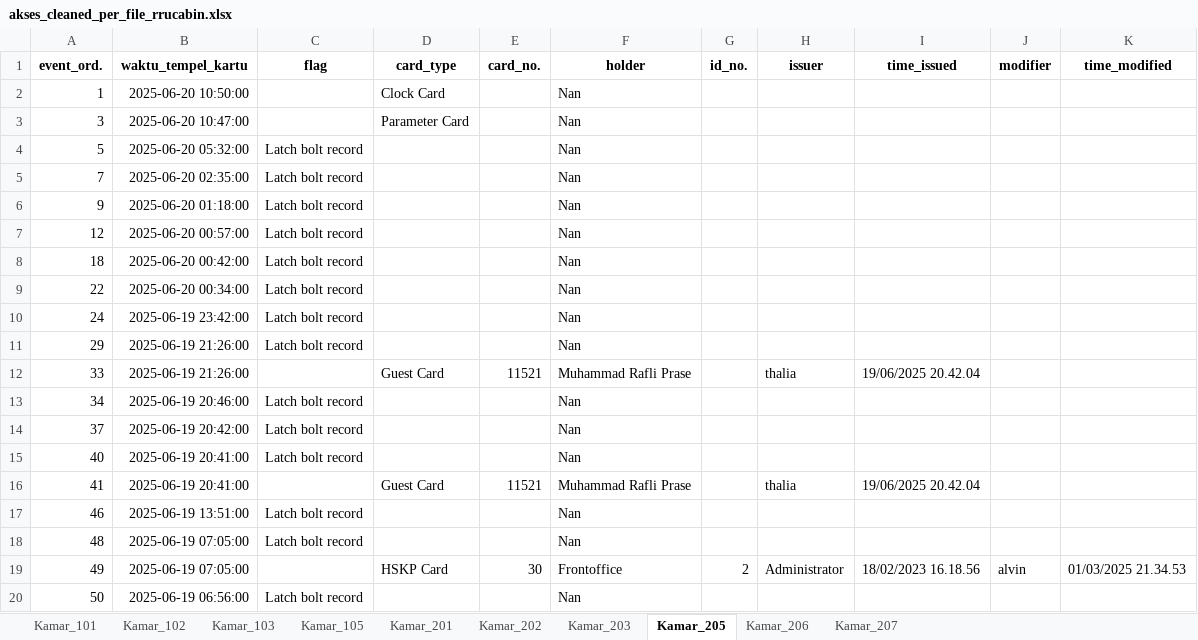
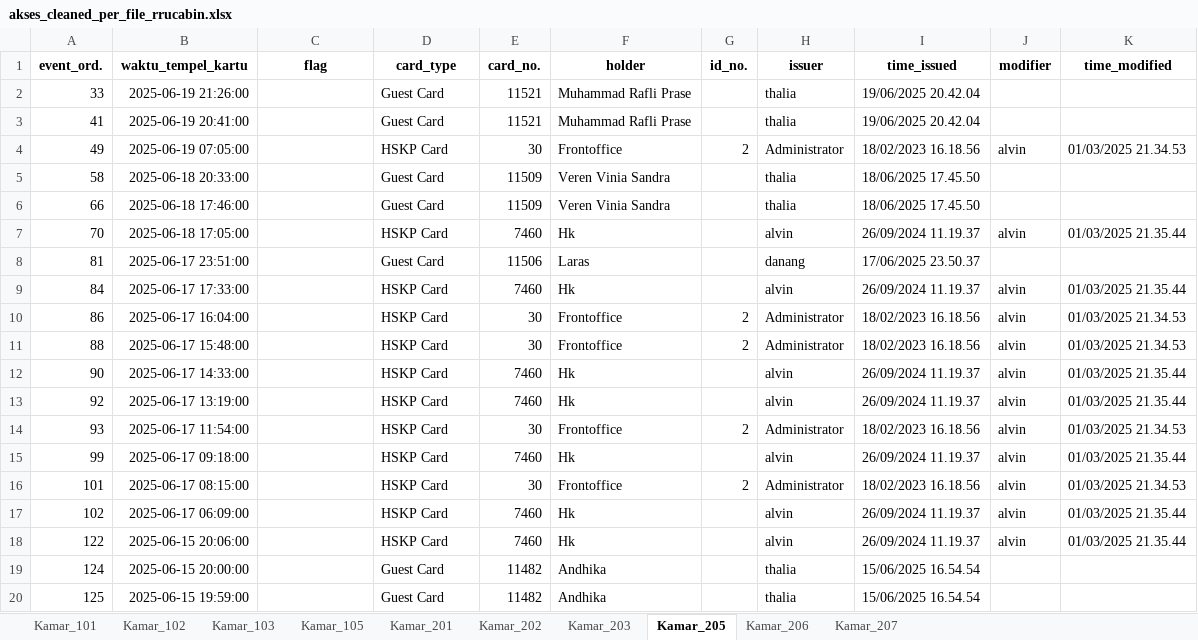
Before and after one commit to TheCabinDev/handlelock_audit, an Excel workbook: akses_cleaned_per_file_rrucabin.xlsx, sheet Kamar_205, drawn as a sheet; only a part is shown; the shorter side is filled out with more unchanged rows; values as stored, in another font and other column widths than the file's, no borders; the diff covers the shown part only; the diff names each change by its address in the sheet, - before the commit and + after, or states it on an @@ line.

Commit message:
Improve RruCabin data cleaning with enhanced filtering
- Add latch bolt record filtering
- Implement NaN/empty value cleaning for key columns
- Clean holder column by removing 224 empty/null entries
- Reduce dataset from 4,200 to 576 valid records (86% reduction)
- Update Excel reports with cleaner data structure

```diff
--- a/akses_cleaned_per_file_rrucabin.xlsx (sheet Kamar_205)
+++ b/akses_cleaned_per_file_rrucabin.xlsx (sheet Kamar_205)
-row 2: 1 | 2025-06-20 10:50:00 |  | Clock Card |  | Nan
-row 3: 3 | 2025-06-20 10:47:00 |  | Parameter Card |  | Nan
-row 4: 5 | 2025-06-20 05:32:00 | Latch bolt record |  |  | Nan
-row 5: 7 | 2025-06-20 02:35:00 | Latch bolt record |  |  | Nan
-row 6: 9 | 2025-06-20 01:18:00 | Latch bolt record |  |  | Nan
-row 7: 12 | 2025-06-20 00:57:00 | Latch bolt record |  |  | Nan
-row 8: 18 | 2025-06-20 00:42:00 | Latch bolt record |  |  | Nan
-row 9: 22 | 2025-06-20 00:34:00 | Latch bolt record |  |  | Nan
-row 10: 24 | 2025-06-19 23:42:00 | Latch bolt record |  |  | Nan
-row 11: 29 | 2025-06-19 21:26:00 | Latch bolt record |  |  | Nan
-row 13: 34 | 2025-06-19 20:46:00 | Latch bolt record |  |  | Nan
-row 14: 37 | 2025-06-19 20:42:00 | Latch bolt record |  |  | Nan
-row 15: 40 | 2025-06-19 20:41:00 | Latch bolt record |  |  | Nan
-row 17: 46 | 2025-06-19 13:51:00 | Latch bolt record |  |  | Nan
-row 18: 48 | 2025-06-19 07:05:00 | Latch bolt record |  |  | Nan
-row 20: 50 | 2025-06-19 06:56:00 | Latch bolt record |  |  | Nan
```
Also changed, not shown: 105 removed rows elsewhere in this sheet, sheet Kamar_101, sheet Kamar_202, sheet Kamar_203, sheet Kamar_105, sheet Kamar_103, sheet Kamar_207, 3 more sheets, laporan_ringkasan_akses.xlsx, 1 other file.
